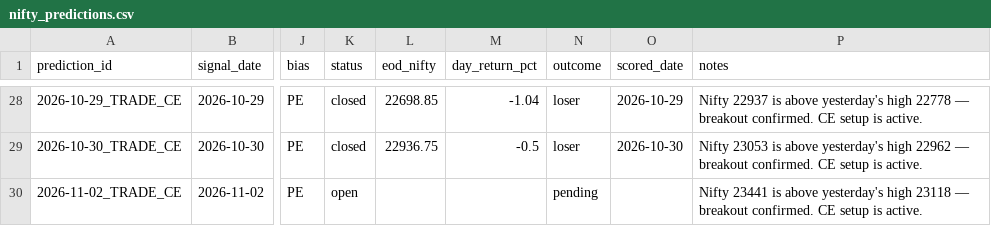
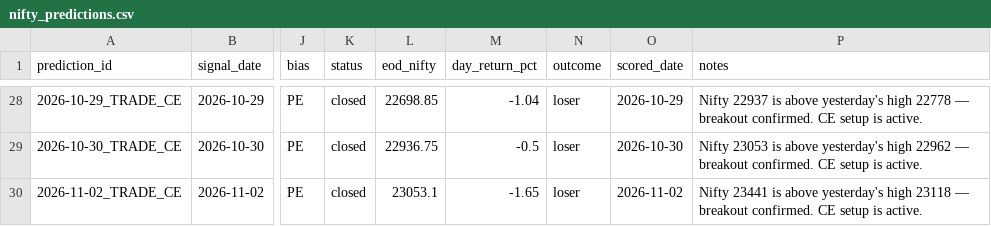
Before and after one commit to gowrii23/momentum-trade-desk, a CSV file: data/nifty_predictions.csv, drawn as a sheet; only a part is shown, gaps mark what is left out; the diff names each change by its address in the sheet, - before the commit and + after, or states it on an @@ line.

```diff
--- a/data/nifty_predictions.csv
+++ b/data/nifty_predictions.csv
-K30 (status): open
+K30 (status): closed
-L30 (eod_nifty): (empty)
+L30 (eod_nifty): 23053.1
-M30 (day_return_pct): (empty)
+M30 (day_return_pct): -1.65
-N30 (outcome): pending
+N30 (outcome): loser
-O30 (scored_date): (empty)
+O30 (scored_date): 2026-11-02
```
Also changed, not shown: 2 other files.
